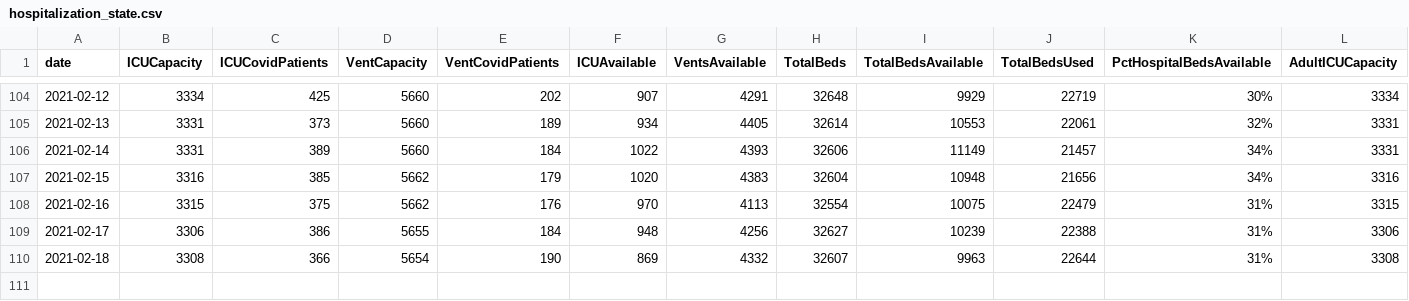
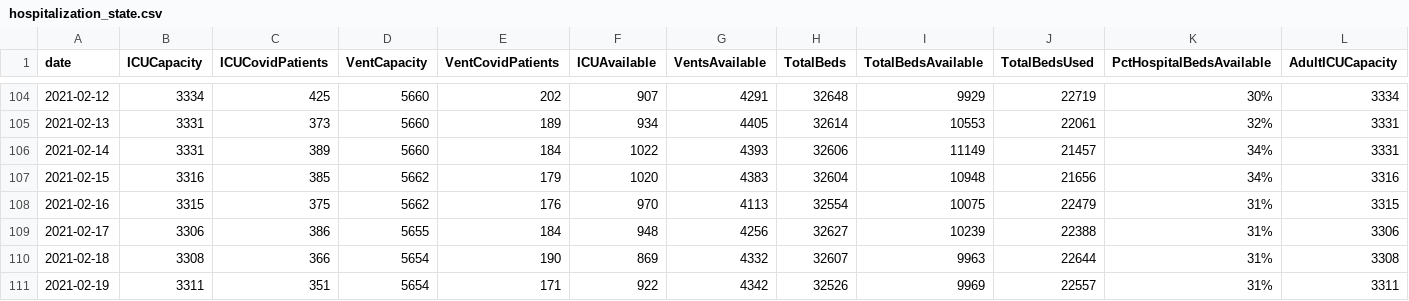
Before and after one commit to cmaimone/idph_covid_data, a CSV file: current_data/hospitalization_state.csv, drawn as a sheet; only a part is shown, gaps mark what is left out; rows hold the shown columns only; the diff names each change by its address in the sheet, - before the commit and + after, or states it on an @@ line.

```diff
--- a/current_data/hospitalization_state.csv
+++ b/current_data/hospitalization_state.csv
+row 111: 2021-02-19 | 3311 | 351 | 5654 | 171 | 922 | 4342 | 32526 | 9969 | 22557 | 31% | 3311
```
Also changed, not shown: current_data/hospitalization_regional.csv, current_data/hospitalization_utilization.csv, 9 other files.
